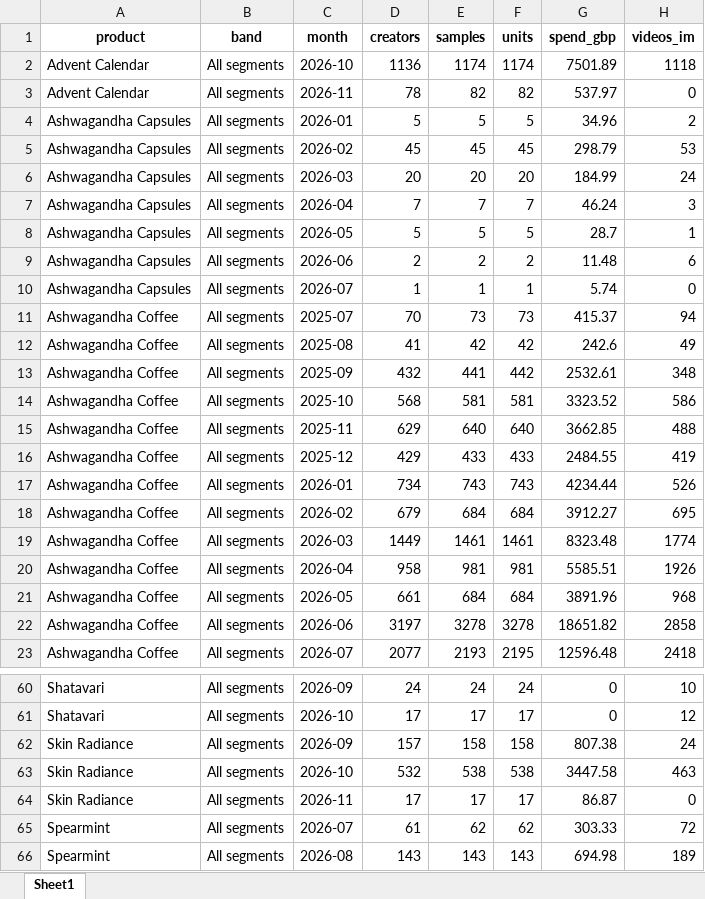
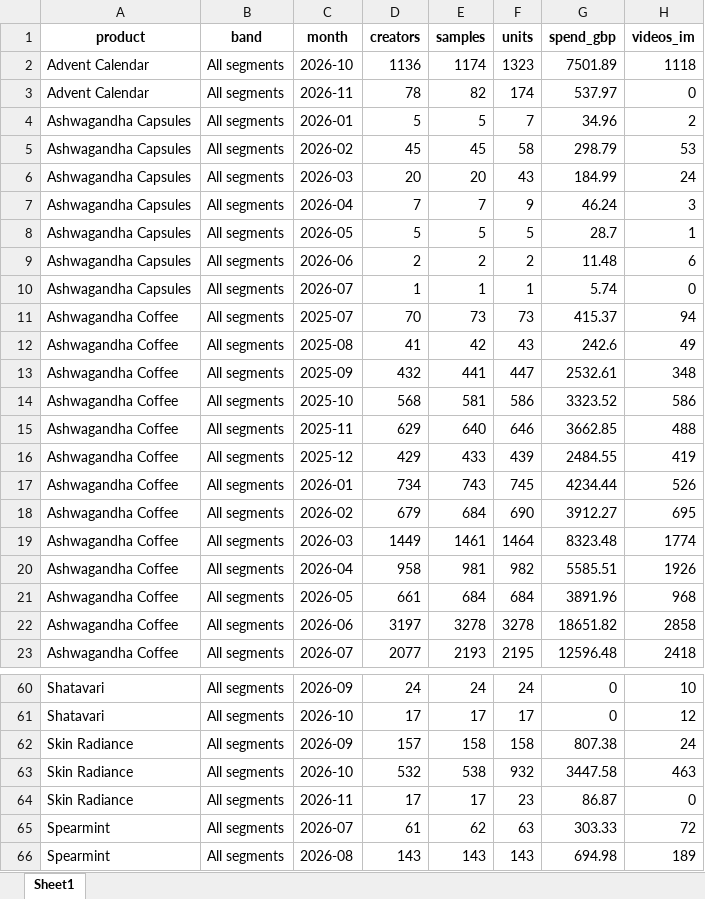
Before and after one commit to aviralgarg-commits/vahdam-sampling-dashboard, an Excel workbook: product_monthly.xlsx, sheet Sheet1, drawn as a sheet; only a part is shown, gaps mark what is left out; values as stored, in another font and other column widths than the file's, no borders; the diff covers the shown part only; the diff names each change by its address in the sheet, - before the commit and + after, or states it on an @@ line.

```diff
--- a/product_monthly.xlsx (sheet Sheet1)
+++ b/product_monthly.xlsx (sheet Sheet1)
-F2 (units): 1174
+F2 (units): 1323
-F3 (units): 82
+F3 (units): 174
-F4 (units): 5
+F4 (units): 7
-F5 (units): 45
+F5 (units): 58
-F6 (units): 20
+F6 (units): 43
-F7 (units): 7
+F7 (units): 9
-F12 (units): 42
+F12 (units): 43
-F13 (units): 442
+F13 (units): 447
-F14 (units): 581
+F14 (units): 586
-F15 (units): 640
+F15 (units): 646
-F16 (units): 433
+F16 (units): 439
-F17 (units): 743
+F17 (units): 745
-F18 (units): 684
+F18 (units): 690
-F19 (units): 1461
+F19 (units): 1464
-F20 (units): 981
+F20 (units): 982
-F63 (units): 538
+F63 (units): 932
-F64 (units): 17
+F64 (units): 23
-F65 (units): 62
+F65 (units): 63
```
Also changed, not shown: 13 edited cells elsewhere in this sheet, daily_slab_mix.xlsx, refundable_samples_rollup.xlsx, 18 other files.
